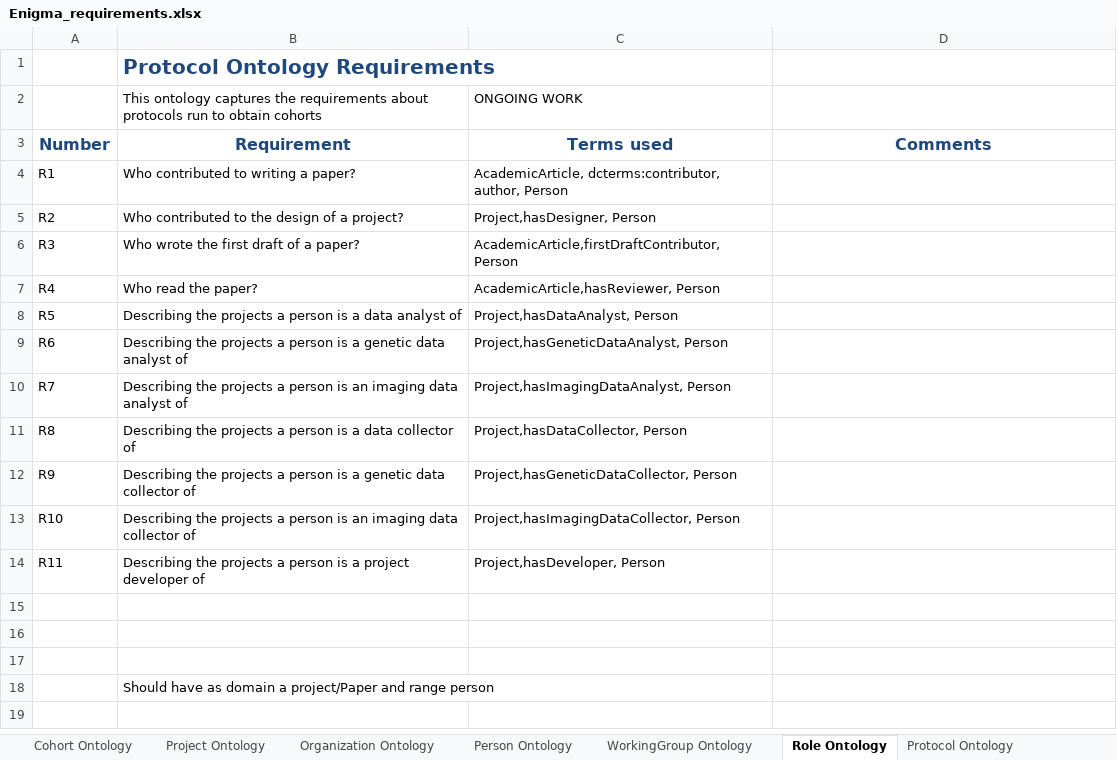
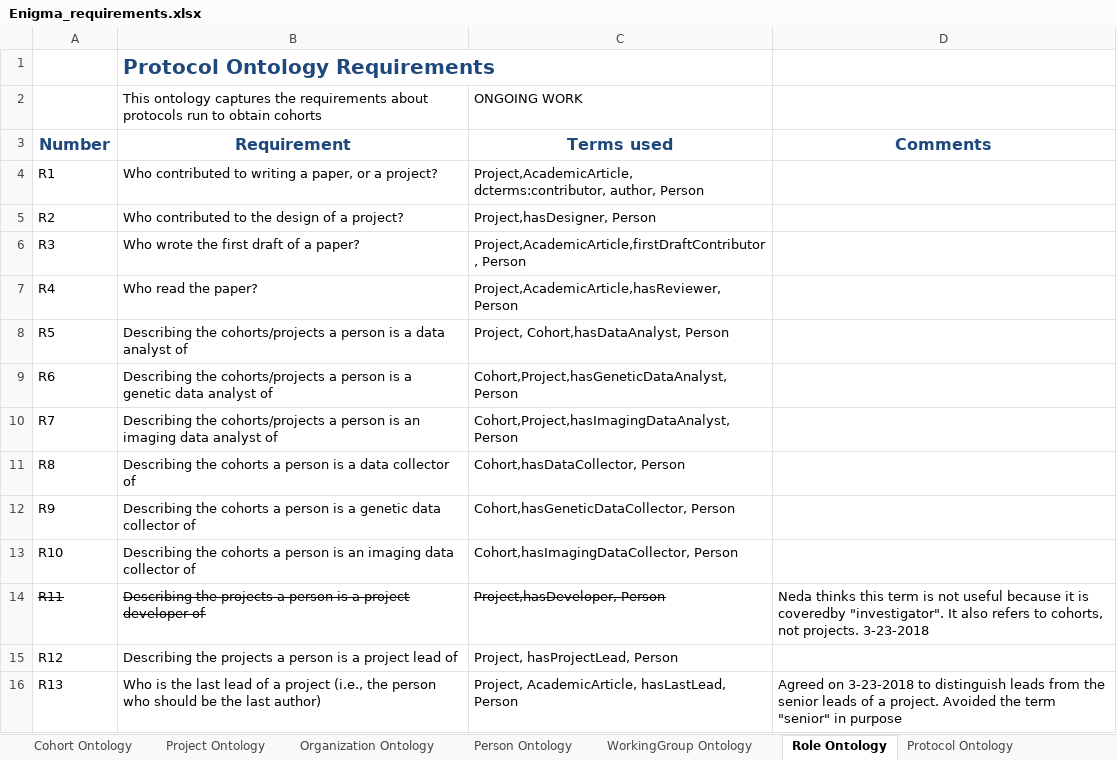
Before and after one commit to KnowledgeCaptureAndDiscovery/EnigmaOntology, an Excel workbook: requirements/Enigma_requirements.xlsx, sheet Role Ontology, drawn as a sheet; values as stored, in another font and other column widths than the file's, no borders; removed rows and columns are numbered as before the commit, all else as after; the diff names each change by its address in the sheet, - before the commit and + after, or states it on an @@ line.

Commit message:
FIxed title metadata and requirements
In next commits will remove redundancies between vocabularies.

```diff
--- a/requirements/Enigma_requirements.xlsx (sheet Role Ontology)
+++ b/requirements/Enigma_requirements.xlsx (sheet Role Ontology)
-B4: Who contributed to writing a paper?
+B4: Who contributed to writing a paper, or a project?
-C4: AcademicArticle, dcterms:contributor, author,…
+C4: Project,AcademicArticle, dcterms:contributor, author,…
-C6: AcademicArticle,firstDraftContributor, Person
+C6: Project,AcademicArticle,firstDraftContributor, Person
-C7: AcademicArticle,hasReviewer, Person
+C7: Project,AcademicArticle,hasReviewer, Person
-B8: Describing the projects a person…
+B8: Describing the cohorts/projects a person…
-C8: Project,hasDataAnalyst, Person
+C8: Project, Cohort,hasDataAnalyst, Person
-B9: Describing the projects a person…
+B9: Describing the cohorts/projects a person…
-C9: Project,hasGeneticDataAnalyst, Person
+C9: Cohort,Project,hasGeneticDataAnalyst, Person
-B10: Describing the projects a person…
+B10: Describing the cohorts/projects a person…
-C10: Project,hasImagingDataAnalyst, Person
+C10: Cohort,Project,hasImagingDataAnalyst, Person
-B11: Describing the projects a person…
+B11: Describing the cohorts a person…
-C11: Project,hasDataCollector, Person
+C11: Cohort,hasDataCollector, Person
-B12: Describing the projects a person…
+B12: Describing the cohorts a person…
-C12: Project,hasGeneticDataCollector, Person
+C12: Cohort,hasGeneticDataCollector, Person
-B13: Describing the projects a person…
+B13: Describing the cohorts a person…
-C13: Project,hasImagingDataCollector, Person
+C13: Cohort,hasImagingDataCollector, Person
-A14:C14 strikethrough: off
+A14:C14 strikethrough: on
-D14: (empty)
+D14: Neda thinks this term is not useful because it is coveredby "investigator". It also refers to cohorts, not projects. 3-23-2018
-row 15: (empty)
+row 15: R12 | Describing the projects a person is a project lead of | Project, hasProjectLead, Person
-row 16: (empty)
+row 16: R13 | Who is the last lead of a project (i.e., the person who should be the last author) | Project, AcademicArticle, hasLastLead, Person | Agreed on 3-23-2018 to distinguish leads from the senior leads of a project. Avoided the term "senior" in purpose
-row 17: (empty)
-row 18:  | Should have as domain a project/Paper and range person
```
Also changed, not shown: sheet Person Ontology, sheet Cohort Ontology, sheet Project Ontology, 4 other files.
